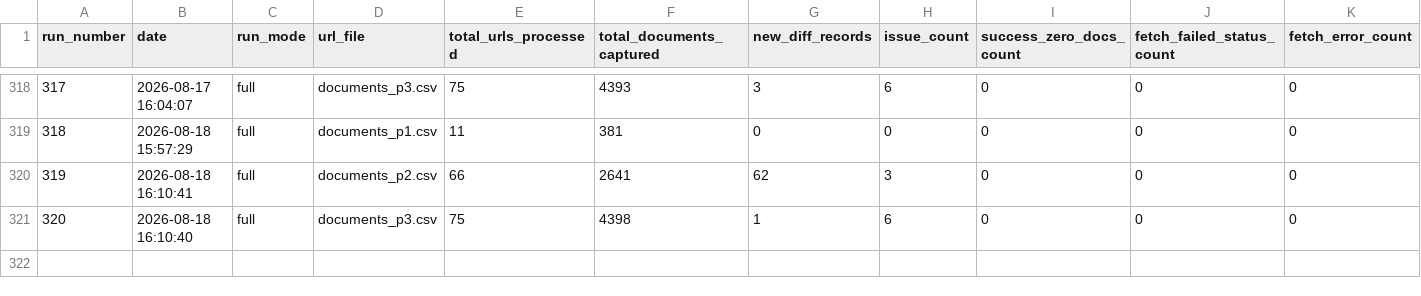
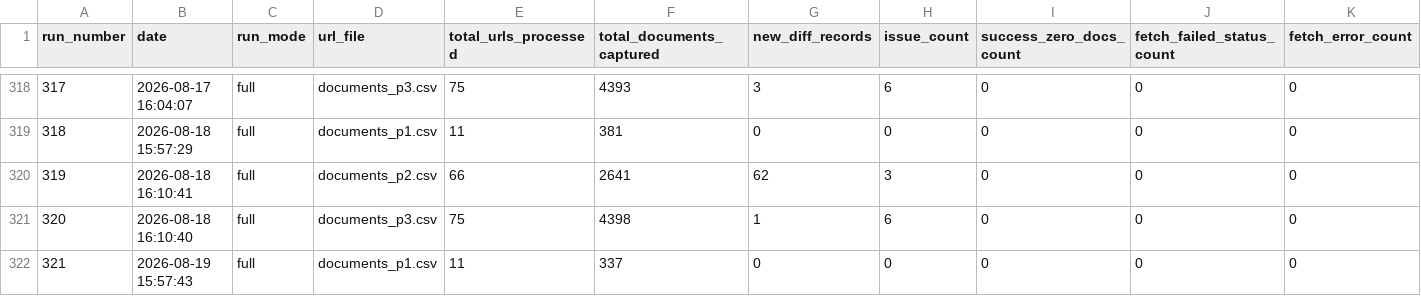
Before and after one commit to Shyam7291/document-monitor, a CSV file: run_summary_master.csv, drawn as a sheet; only a part is shown, gaps mark what is left out; rows hold the shown columns only; the diff names each change by its address in the sheet, - before the commit and + after, or states it on an @@ line.

```diff
--- a/run_summary_master.csv
+++ b/run_summary_master.csv
+row 322: 321 | 2026-08-19 15:57:43 | full | documents_p1.csv | 11 | 337 | 0 | 0 | 0 | 0 | 0
```
Also changed, not shown: 2 other files.
